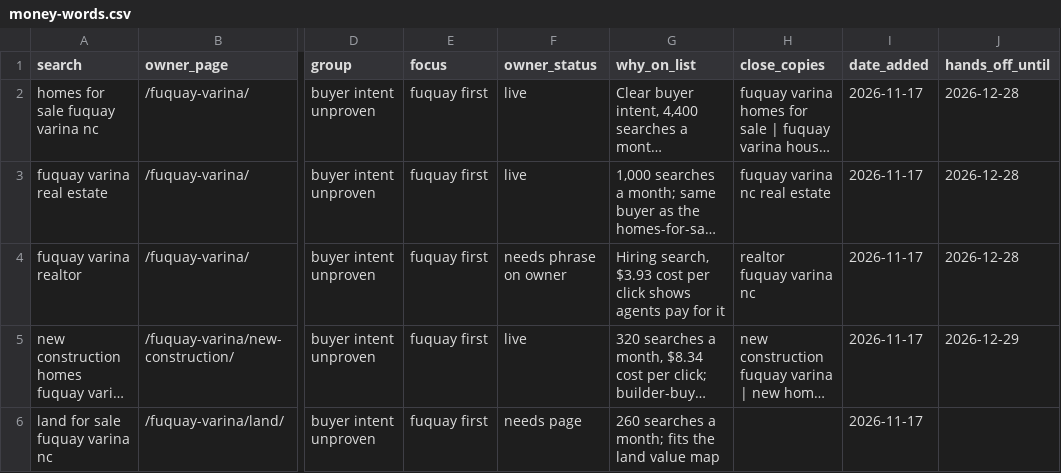
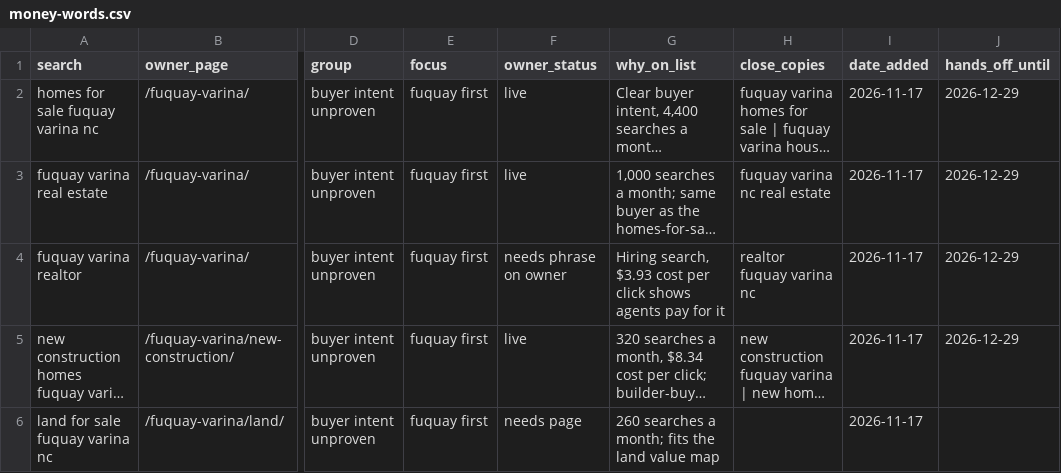
Before and after one commit to andrewhillnc/andrewhillnc.github.io, a CSV file: seo/money-words.csv, drawn as a sheet; only a part is shown, gaps mark what is left out; long unchanged cells end in …; the diff names each change by its address in the sheet, - before the commit and + after, or states it on an @@ line.

Commit message:
Fuquay pillar changed 2026-11-17: hands-off until 2026-12-29

```diff
--- a/seo/money-words.csv
+++ b/seo/money-words.csv
-J2:J4 (hands_off_until): 2026-12-28
+J2:J4 (hands_off_until): 2026-12-29
```
